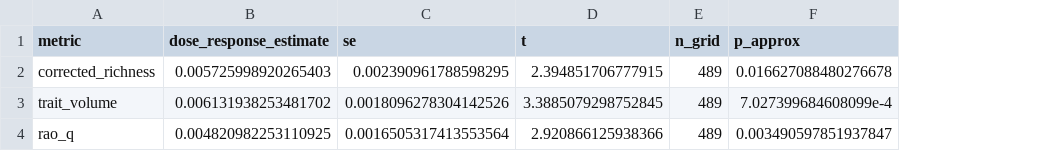
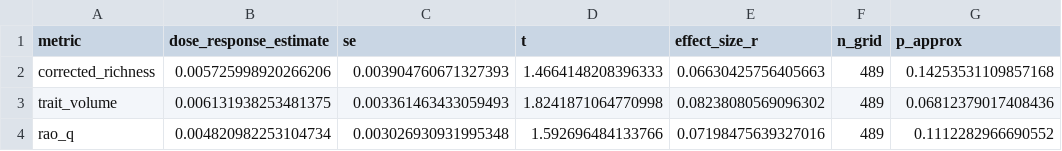
Before and after one commit to dingchenchen6/china-bird-community-dynamics, a CSV file: results/results_v3/table_pa_age_dose_response_v3_full_200sp_ar1_spatial.csv, drawn as a sheet; addresses are those after the commit; the diff names each change by its address in the sheet, - before the commit and + after, or states it on an @@ line.

```diff
--- a/results/results_v3/table_pa_age_dose_response_v3_full_200sp_ar1_spatial.csv
+++ b/results/results_v3/table_pa_age_dose_response_v3_full_200sp_ar1_spatial.csv
+column E (effect_size_r), rows 2-4: 0.06630425756405663 | 0.08238080569096302 | 0.07198475639327016
-B2 (dose_response_estimate): 0.005725998920265403
+B2 (dose_response_estimate): 0.005725998920266206
-C2 (se): 0.002390961788598295
+C2 (se): 0.003904760671327393
-D2 (t): 2.394851706777915
+D2 (t): 1.4664148208396333
-G2 (p_approx): 0.016627088480276678
+G2 (p_approx): 0.14253531109857168
-B3 (dose_response_estimate): 0.006131938253481702
+B3 (dose_response_estimate): 0.006131938253481375
-C3 (se): 0.0018096278304142526
+C3 (se): 0.003361463433059493
-D3 (t): 3.3885079298752845
+D3 (t): 1.8241871064770998
-G3 (p_approx): 7.027399684608099e-4
+G3 (p_approx): 0.06812379017408436
-B4 (dose_response_estimate): 0.004820982253110925
+B4 (dose_response_estimate): 0.004820982253104734
-C4 (se): 0.0016505317413553564
+C4 (se): 0.003026930931995348
-D4 (t): 2.920866125938366
+D4 (t): 1.592696484133766
-G4 (p_approx): 0.003490597851937847
+G4 (p_approx): 0.1112282966690552
```
Also changed, not shown: results/results_v3/table_centroid_shift_v3_full_200sp_ar1_spatial.csv, results/results_v3/table_pa_beta_contrast_v3_full_200sp_ar1_spatial.csv, 40 other files.
